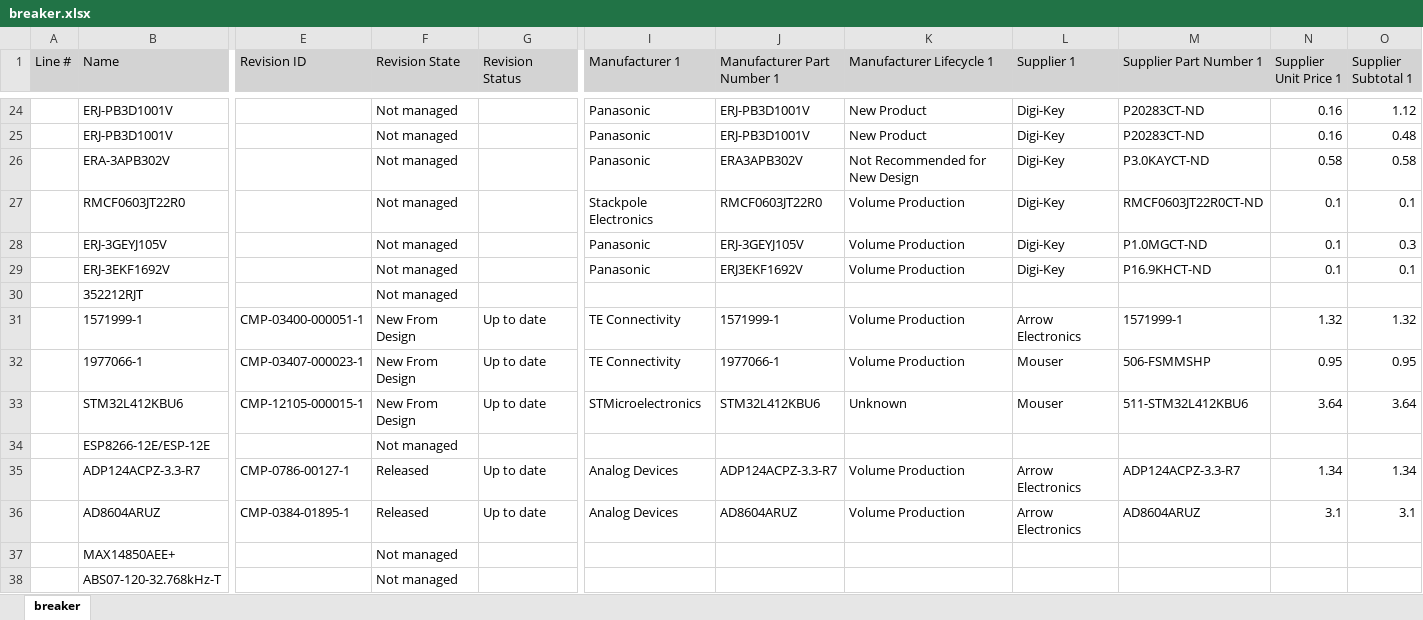
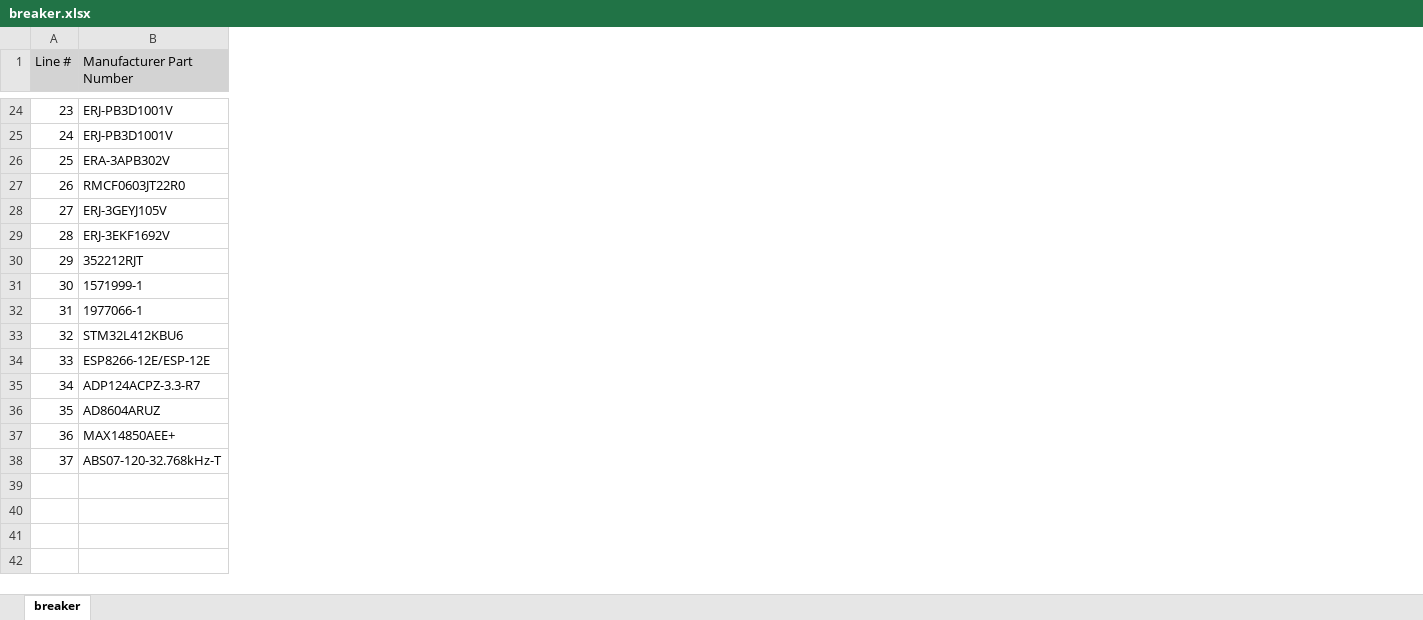
Before and after one commit to dmdesant/welac_repo, an Excel workbook: Project Outputs for breaker/breaker.xlsx, sheet breaker, drawn as a sheet; only a part is shown, gaps mark what is left out; values as stored, in another font and other column widths than the file's, no borders; the diff covers the shown part only; the diff names each change by its address in the sheet, - before the commit and + after, or states it on an @@ line.

Commit message:
Modified Columns for easy import to digikey

```diff
--- a/Project Outputs for breaker/breaker.xlsx (sheet breaker)
+++ b/Project Outputs for breaker/breaker.xlsx (sheet breaker)
-column E (Revision ID), rows 31-36: CMP-03400-000051-1 | CMP-03407-000023-1 | CMP-12105-000015-1 |  | CMP-0786-00127-1 | CMP-0384-01895-1
-column F (Revision State), rows 24-38: Not managed | Not managed | Not managed | Not managed | Not managed | Not managed | Not managed | New From Design | New From Design | New From Design | Not managed | Released | Released | Not managed | Not managed
-column G (Revision Status), rows 31-36: Up to date | Up to date | Up to date |  | Up to date | Up to date
-column I (Manufacturer 1), rows 24-36: Panasonic | Panasonic | Panasonic | Stackpole Electronics | Panasonic | Panasonic |  | TE Connectivity | TE Connectivity | STMicroelectronics |  | Analog Devices | Analog Devices
-column J (Manufacturer Part Number 1), rows 24-36: ERJ-PB3D1001V | ERJ-PB3D1001V | ERA3APB302V | RMCF0603JT22R0 | ERJ-3GEYJ105V | ERJ3EKF1692V |  | 1571999-1 | 1977066-1 | STM32L412KBU6 |  | ADP124ACPZ-3.3-R7 | AD8604ARUZ
-column K (Manufacturer Lifecycle 1), rows 24-36: New Product | New Product | Not Recommended for New Design | Volume Production | Volume Production | Volume Production |  | Volume Production | Volume Production | Unknown |  | Volume Production | Volume Production
-column L (Supplier 1), rows 24-36: Digi-Key | Digi-Key | Digi-Key | Digi-Key | Digi-Key | Digi-Key |  | Arrow Electronics | Mouser | Mouser |  | Arrow Electronics | Arrow Electronics
-column M (Supplier Part Number 1), rows 24-36: P20283CT-ND | P20283CT-ND | P3.0KAYCT-ND | RMCF0603JT22R0CT-ND | P1.0MGCT-ND | P16.9KHCT-ND |  | 1571999-1 | 506-FSMMSHP | 511-STM32L412KBU6 |  | ADP124ACPZ-3.3-R7 | AD8604ARUZ
-column N (Supplier Unit Price 1), rows 24-36: 0.16 | 0.16 | 0.58 | 0.1 | 0.1 | 0.1 |  | 1.32 | 0.95 | 3.64 |  | 1.34 | 3.1
-column O (Supplier Subtotal 1), rows 24-36: 1.12 | 0.48 | 0.58 | 0.1 | 0.3 | 0.1 |  | 1.32 | 0.95 | 3.64 |  | 1.34 | 3.1
-B1: Name
+B1: Manufacturer Part Number
-A24 (Line #): (empty)
+A24 (Line #): 23
-A25 (Line #): (empty)
+A25 (Line #): 24
-A26 (Line #): (empty)
+A26 (Line #): 25
-A27 (Line #): (empty)
+A27 (Line #): 26
-A28 (Line #): (empty)
+A28 (Line #): 27
-A29 (Line #): (empty)
+A29 (Line #): 28
-A30 (Line #): (empty)
+A30 (Line #): 29
-A31 (Line #): (empty)
+A31 (Line #): 30
-A32 (Line #): (empty)
+A32 (Line #): 31
-A33 (Line #): (empty)
+A33 (Line #): 32
-A34 (Line #): (empty)
+A34 (Line #): 33
-A35 (Line #): (empty)
+A35 (Line #): 34
-A36 (Line #): (empty)
+A36 (Line #): 35
-A37 (Line #): (empty)
+A37 (Line #): 36
-A38 (Line #): (empty)
+A38 (Line #): 37
```
Also changed, not shown: 22 edited cells elsewhere in this sheet.
